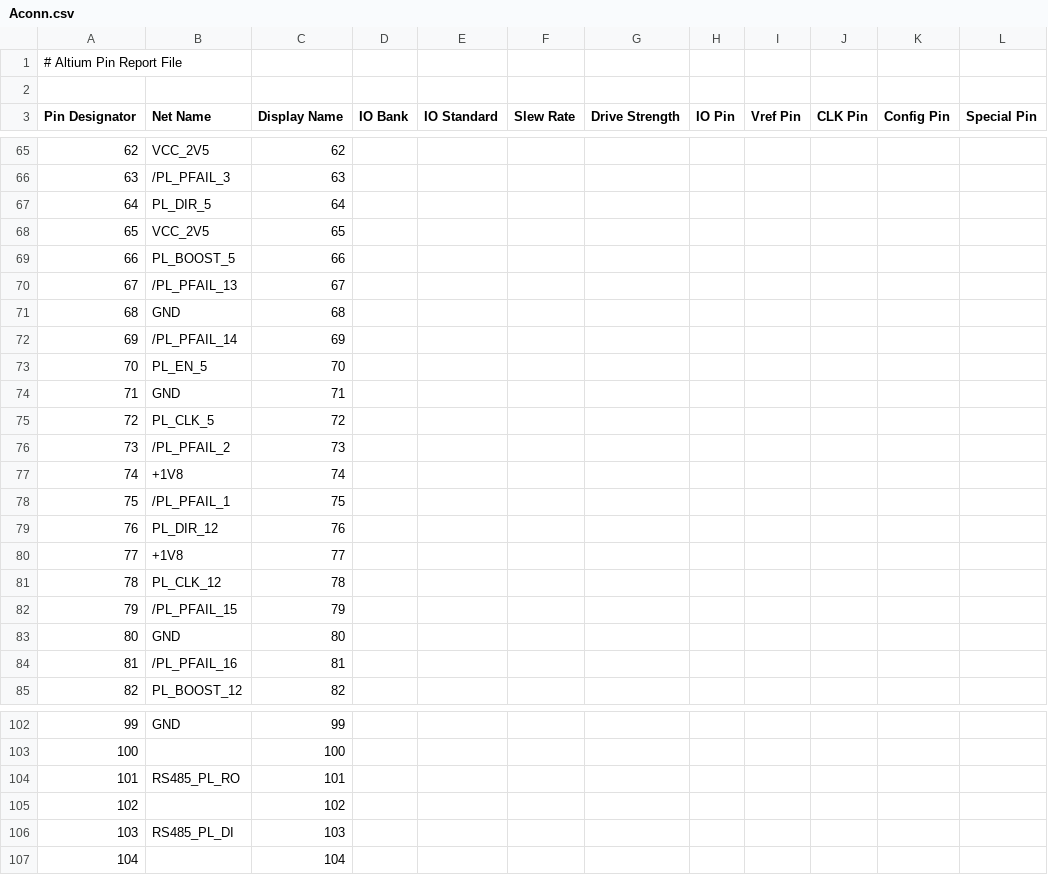
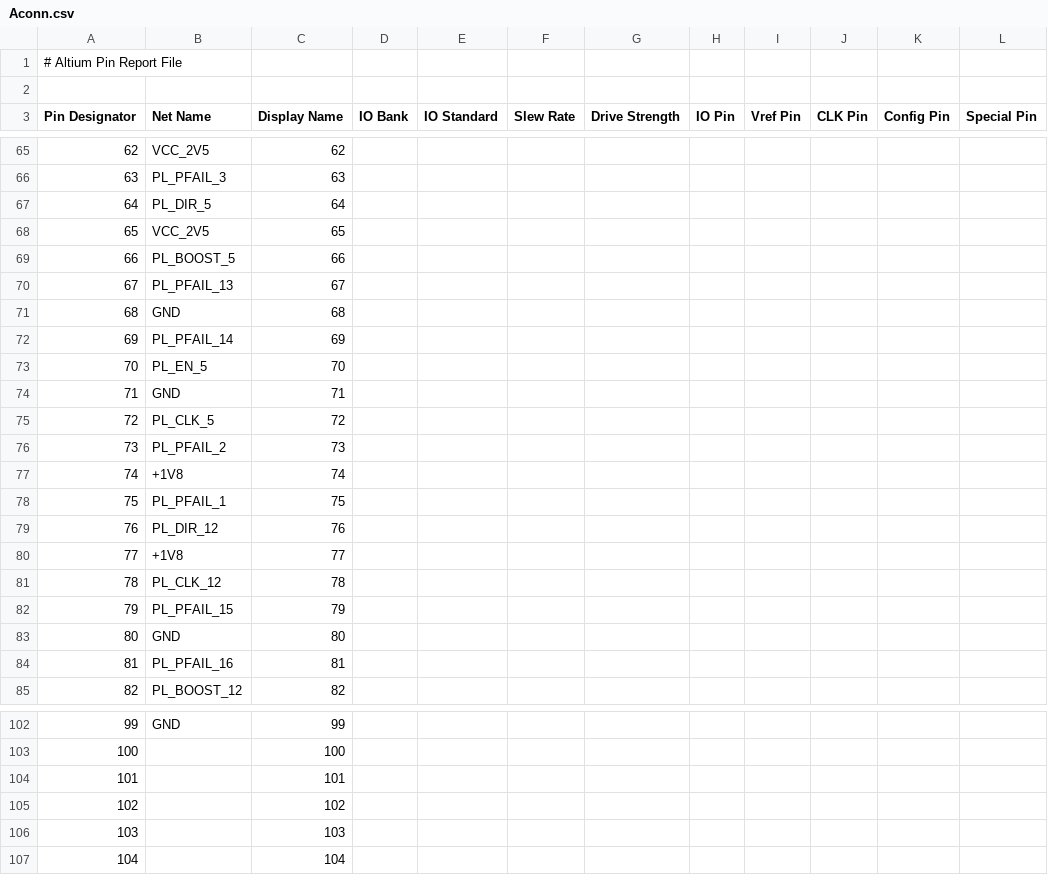
Before and after one commit to dodotronix/mcoi-xu5-design-complete, a CSV file: pcb_configuration/xu5_pcb_pinout/Aconn.csv, drawn as a sheet; only a part is shown, gaps mark what is left out; the diff covers the shown part only; the diff names each change by its address in the sheet, - before the commit and + after, or states it on an @@ line.

```diff
--- a/pcb_configuration/xu5_pcb_pinout/Aconn.csv
+++ b/pcb_configuration/xu5_pcb_pinout/Aconn.csv
-B66 (Net Name): /PL_PFAIL_3
+B66 (Net Name): PL_PFAIL_3
-B70 (Net Name): /PL_PFAIL_13
+B70 (Net Name): PL_PFAIL_13
-B72 (Net Name): /PL_PFAIL_14
+B72 (Net Name): PL_PFAIL_14
-B76 (Net Name): /PL_PFAIL_2
+B76 (Net Name): PL_PFAIL_2
-B78 (Net Name): /PL_PFAIL_1
+B78 (Net Name): PL_PFAIL_1
-B82 (Net Name): /PL_PFAIL_15
+B82 (Net Name): PL_PFAIL_15
-B84 (Net Name): /PL_PFAIL_16
+B84 (Net Name): PL_PFAIL_16
-B104 (Net Name): RS485_PL_RO
+B104 (Net Name): (empty)
-B106 (Net Name): RS485_PL_DI
+B106 (Net Name): (empty)
```
Also changed, not shown: 9 edited cells elsewhere in this file, pcb_configuration/xu5_pcb_pinout/Bconn.csv, pcb_configuration/xu5_pcb_pinout/config.csv, 1 other file.
